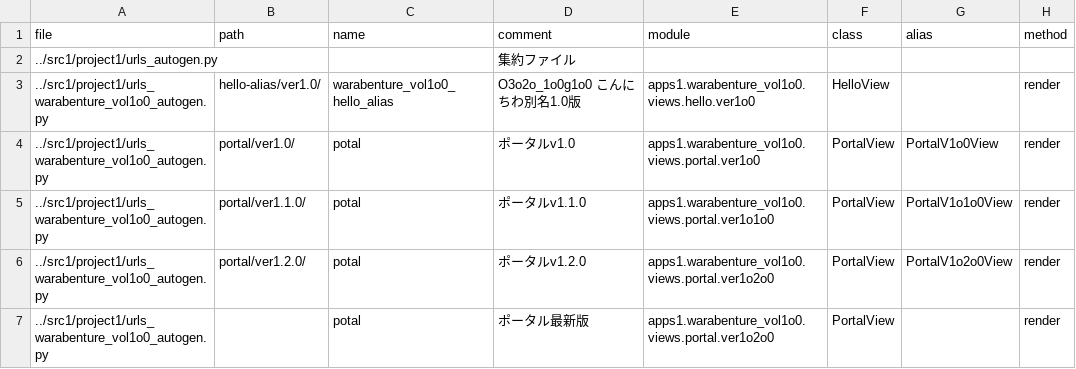
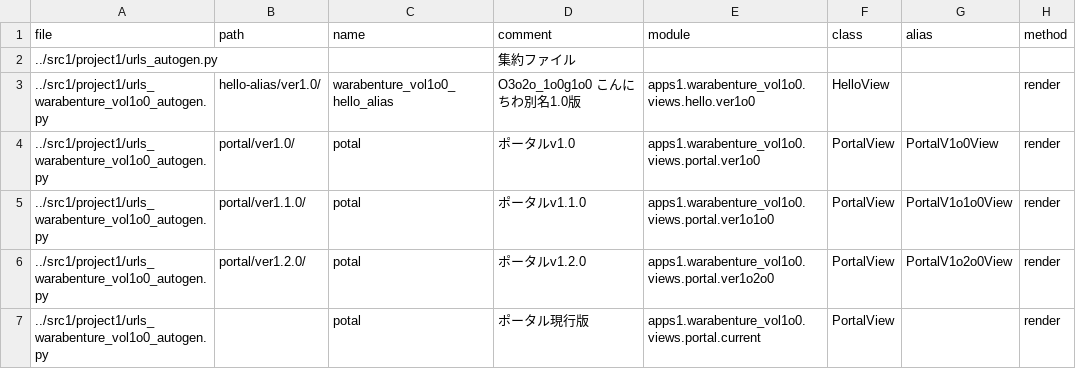
Before and after one commit to muzudho/warabenture, a CSV file: src1_meta/data/urls.csv, drawn as a sheet.

```diff
--- a/src1_meta/data/urls.csv
+++ b/src1_meta/data/urls.csv
@@ -6,2 +6,2 @@ file,path,name,comment,module,class,alias,method
 ../src1/project1/urls_warabenture_vol1o0_autogen.py,portal/ver1.2.0/,potal,"ポータルv1.2.0",apps1.warabenture_vol1o0.views.portal.ver1o2o0,PortalView,PortalV1o2o0View,render
-../src1/project1/urls_warabenture_vol1o0_autogen.py,,potal,"ポータル最新版",apps1.warabenture_vol1o0.views.portal.ver1o2o0,PortalView,,render
+../src1/project1/urls_warabenture_vol1o0_autogen.py,,potal,"ポータル現行版",apps1.warabenture_vol1o0.views.portal.current,PortalView,,render
```
Also changed, not shown: 15 other files.
